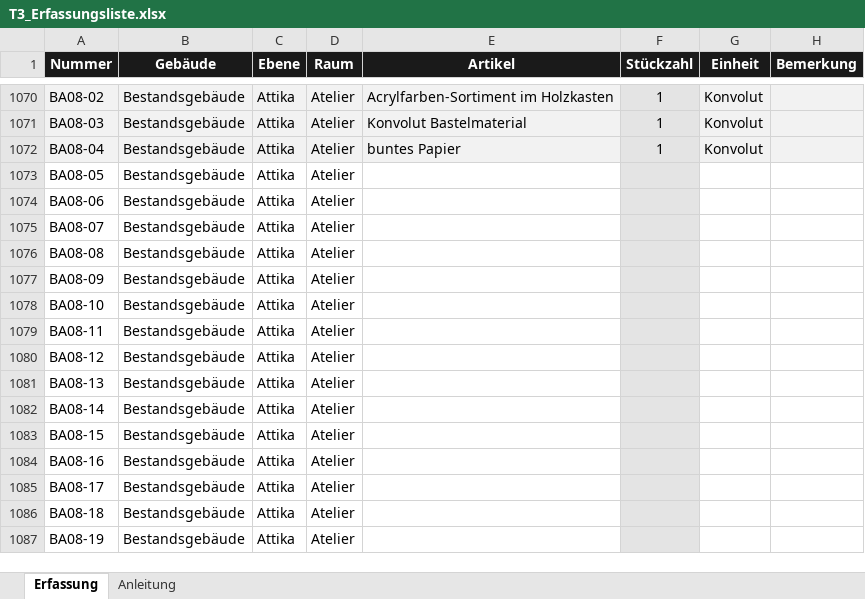
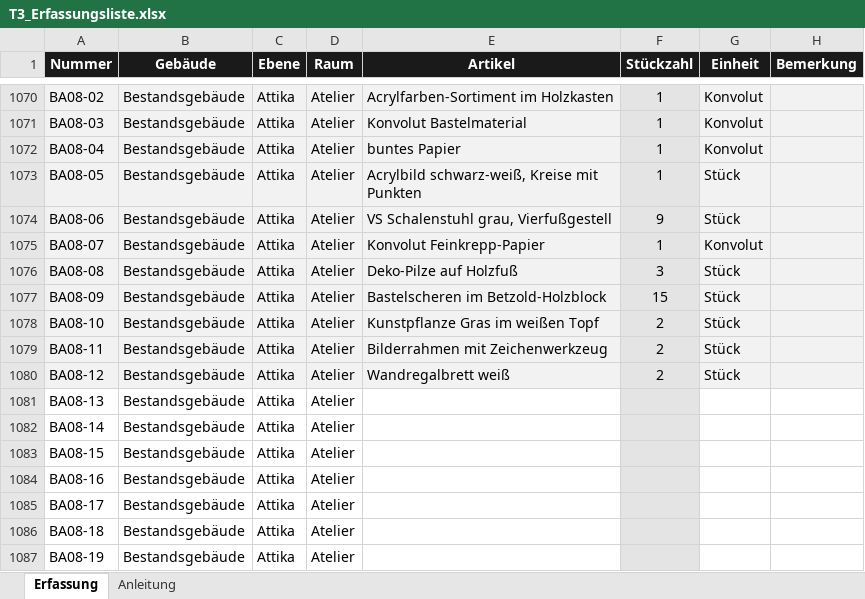
Before and after one commit to jenny9876781/Ablage-, an Excel workbook: ausgabe/T3_Erfassungsliste.xlsx, sheet Erfassung, drawn as a sheet; only a part is shown, gaps mark what is left out; values as stored, in another font and other column widths than the file's, no borders; the diff names each change by its address in the sheet, - before the commit and + after, or states it on an @@ line.

```diff
--- a/ausgabe/T3_Erfassungsliste.xlsx (sheet Erfassung)
+++ b/ausgabe/T3_Erfassungsliste.xlsx (sheet Erfassung)
-A1073:E1080 fill: none
+A1073:E1080 fill: #F2F2F2
-E1073 (Artikel): (empty)
+E1073 (Artikel): Acrylbild schwarz-weiß, Kreise mit Punkten
-F1073 (Stückzahl): (empty)
+F1073 (Stückzahl): 1
-G1073:G1074 (Einheit): (empty)
+G1073:G1074 (Einheit): Stück
-G1073:H1080 fill: none
+G1073:H1080 fill: #F2F2F2
-E1074 (Artikel): (empty)
+E1074 (Artikel): VS Schalenstuhl grau, Vierfußgestell
-F1074 (Stückzahl): (empty)
+F1074 (Stückzahl): 9
-E1075 (Artikel): (empty)
+E1075 (Artikel): Konvolut Feinkrepp-Papier
-F1075 (Stückzahl): (empty)
+F1075 (Stückzahl): 1
-G1075 (Einheit): (empty)
+G1075 (Einheit): Konvolut
-E1076 (Artikel): (empty)
+E1076 (Artikel): Deko-Pilze auf Holzfuß
-F1076 (Stückzahl): (empty)
+F1076 (Stückzahl): 3
-G1076:G1080 (Einheit): (empty)
+G1076:G1080 (Einheit): Stück
-E1077 (Artikel): (empty)
+E1077 (Artikel): Bastelscheren im Betzold-Holzblock
-F1077 (Stückzahl): (empty)
+F1077 (Stückzahl): 15
-E1078 (Artikel): (empty)
+E1078 (Artikel): Kunstpflanze Gras im weißen Topf
-F1078:F1080 (Stückzahl): (empty)
+F1078:F1080 (Stückzahl): 2
-E1079 (Artikel): (empty)
+E1079 (Artikel): Bilderrahmen mit Zeichenwerkzeug
-E1080 (Artikel): (empty)
+E1080 (Artikel): Wandregalbrett weiß
```
Also changed, not shown: ausgabe/01_Artikelstamm_kikripp.xlsx, 13 other files.
